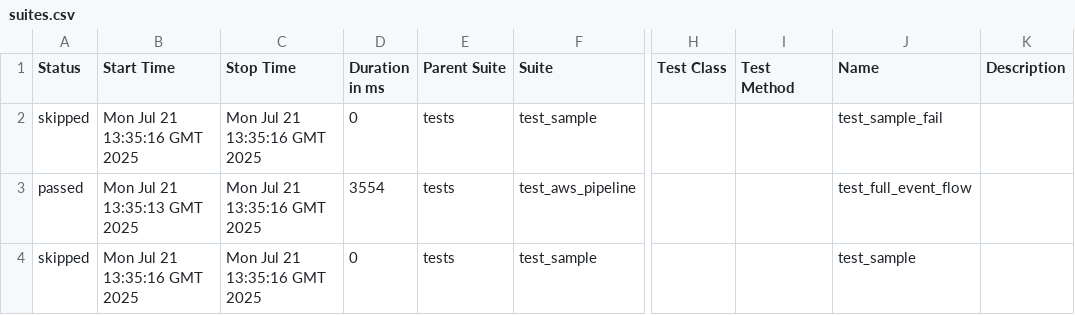
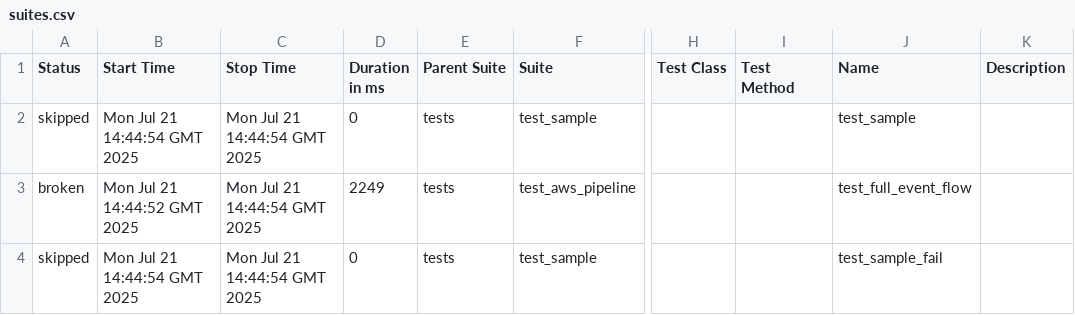
Before and after one commit to shubhankar0417/event-flow-api-tester, a CSV file: data/suites.csv, drawn as a sheet; only a part is shown, gaps mark what is left out; the diff names each change by its address in the sheet, - before the commit and + after, or states it on an @@ line.

```diff
--- a/data/suites.csv
+++ b/data/suites.csv
-B2 (Start Time): Mon Jul 21 13:35:16 GMT 2025
+B2 (Start Time): Mon Jul 21 14:44:54 GMT 2025
-C2:C4 (Stop Time): Mon Jul 21 13:35:16 GMT 2025
+C2:C4 (Stop Time): Mon Jul 21 14:44:54 GMT 2025
-J2 (Name): test_sample_fail
+J2 (Name): test_sample
-A3 (Status): passed
+A3 (Status): broken
-B3 (Start Time): Mon Jul 21 13:35:13 GMT 2025
+B3 (Start Time): Mon Jul 21 14:44:52 GMT 2025
-D3 (Duration in ms): 3554
+D3 (Duration in ms): 2249
-B4 (Start Time): Mon Jul 21 13:35:16 GMT 2025
+B4 (Start Time): Mon Jul 21 14:44:54 GMT 2025
-J4 (Name): test_sample
+J4 (Name): test_sample_fail
```
Also changed, not shown: 31 other files.
